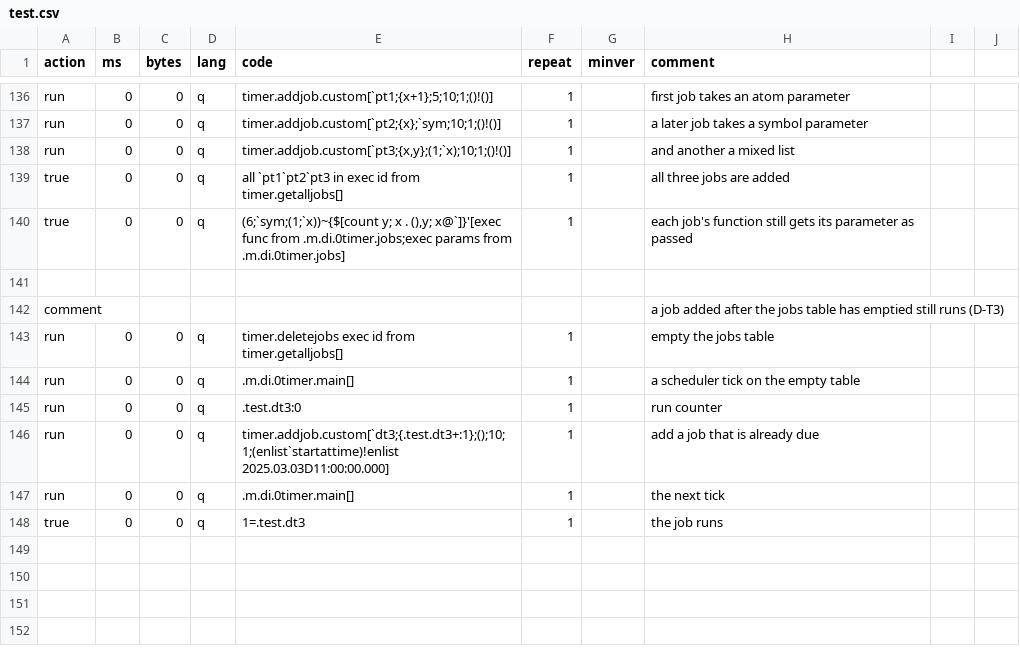
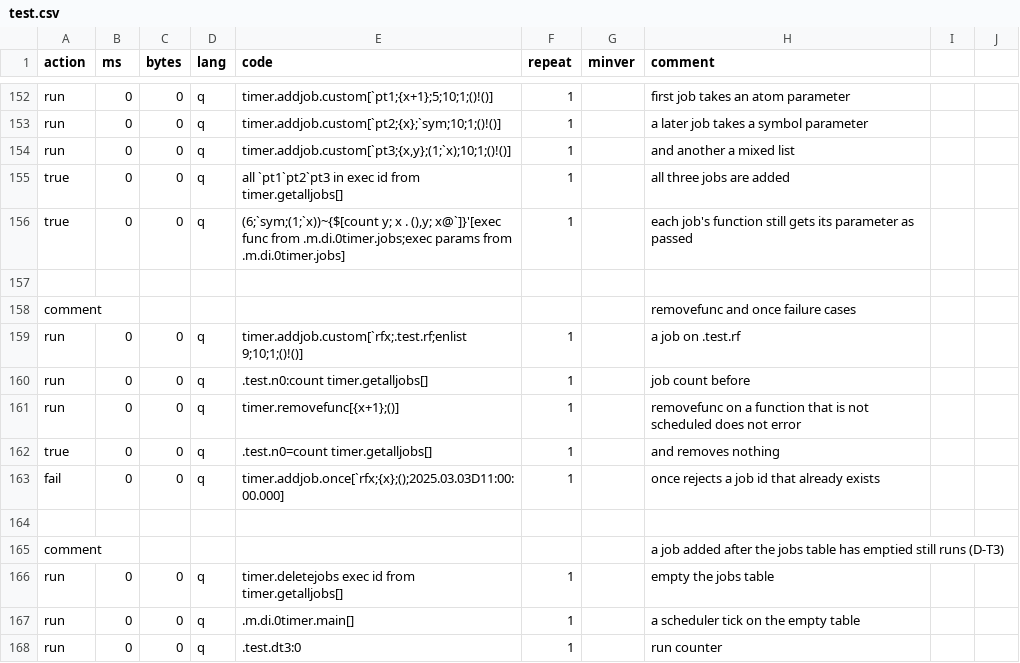
Before and after one commit to DataIntellectTech/kdbx-modules, a CSV file: di/timer/test.csv, drawn as a sheet; only a part is shown, gaps mark what is left out; the shorter side is filled out with more unchanged rows; the diff covers the shown part only; the diff names each change by its address in the sheet, - before the commit and + after, or states it on an @@ line.

```diff
--- a/di/timer/test.csv
+++ b/di/timer/test.csv
+row 158: comment |  |  |  |  |  |  | removefunc and once failure cases
+row 159: run | 0 | 0 | q | timer.addjob.custom[`rfx;.test.rf;enlist 9;10;1;()!()] | 1 |  | a job on .test.rf
+row 160: run | 0 | 0 | q | .test.n0:count timer.getalljobs[] | 1 |  | job count before
+row 161: run | 0 | 0 | q | timer.removefunc[{x+1};()] | 1 |  | removefunc on a function that is not scheduled does not error
+row 162: true | 0 | 0 | q | .test.n0=count timer.getalljobs[] | 1 |  | and removes nothing
+row 163: fail | 0 | 0 | q | timer.addjob.once[`rfx;{x};();2025.03.03D11:00:00.000] | 1 |  | once rejects a job id that already exists
+row 164: (empty)
```
Also changed, not shown: 24 added rows elsewhere in this file, 2 other files.
